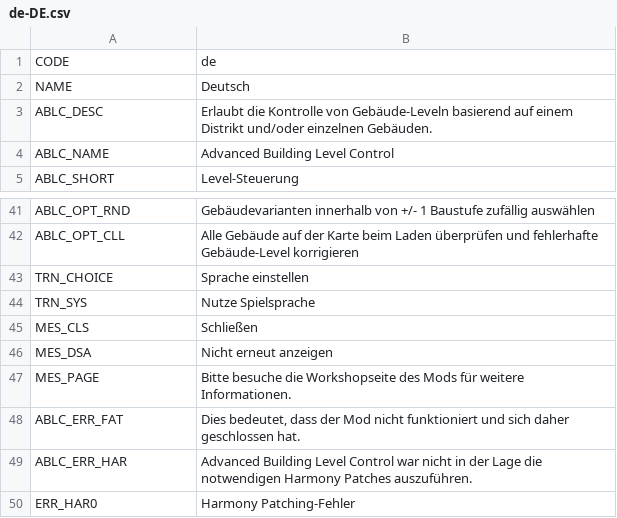
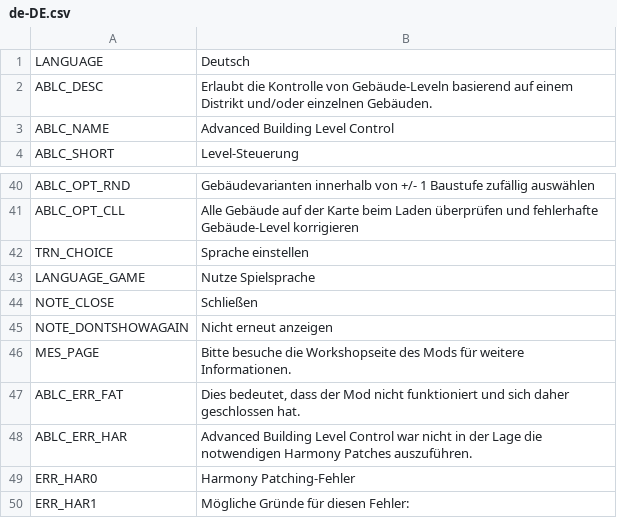
Before and after one commit to algernon-A/AdvancedBuildingLevelControl, a CSV file: Translations/de-DE.csv, drawn as a sheet; only a part is shown, gaps mark what is left out; the shorter side is filled out with more unchanged rows.

```diff
--- a/Translations/de-DE.csv
+++ b/Translations/de-DE.csv
@@ -1,3 +1,2 @@
-"CODE","de"
-"NAME","Deutsch"
+"LANGUAGE","Deutsch"
 "ABLC_DESC","Erlaubt die Kontrolle von Gebäude-Leveln basierend auf einem Distrikt und/oder einzelnen Gebäuden."
@@ -43,5 +42,5 @@
 "TRN_CHOICE","Sprache einstellen"
-"TRN_SYS","Nutze Spielsprache"
-"MES_CLS","Schließen"
-"MES_DSA","Nicht erneut anzeigen"
+"LANGUAGE_GAME","Nutze Spielsprache"
+"NOTE_CLOSE","Schließen"
+"NOTE_DONTSHOWAGAIN","Nicht erneut anzeigen"
 "MES_PAGE","Bitte besuche die Workshopseite des Mods für weitere Informationen."
```
Also changed, not shown: Translations/es-ES.csv, Translations/ja-JP.csv, 39 other files.
